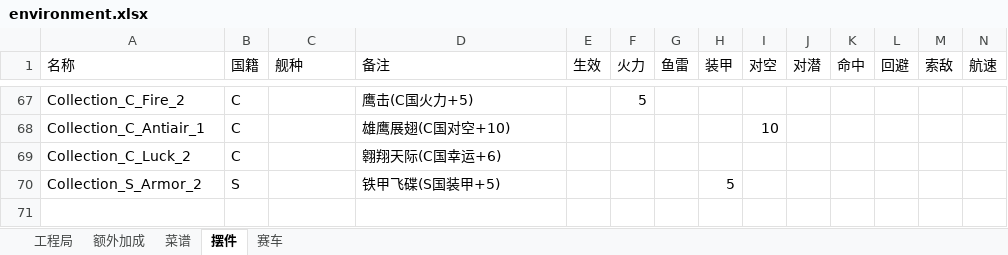
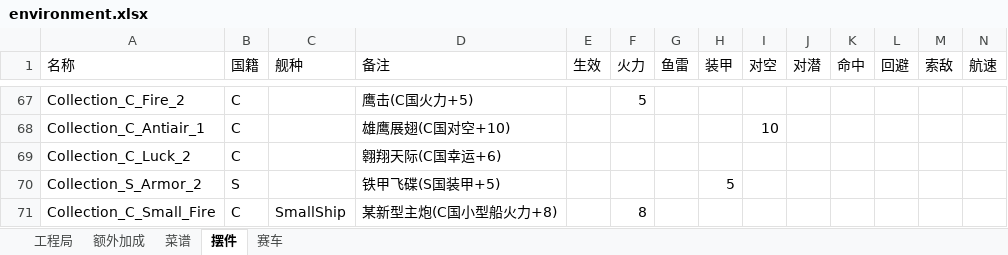
Before and after one commit to YinHeYuanZheng/WSGR_simulation, an Excel workbook: depend/environment/environment.xlsx, sheet 摆件, drawn as a sheet; only a part is shown, gaps mark what is left out; values as stored, in another font and other column widths than the file's, no borders; rows hold the shown columns only; the diff names each change by its address in the sheet, - before the commit and + after, or states it on an @@ line.

```diff
--- a/depend/environment/environment.xlsx (sheet 摆件)
+++ b/depend/environment/environment.xlsx (sheet 摆件)
+row 71: Collection_C_Small_Fire | C | SmallShip | 某新型主炮(C国小型船火力+8) |  | 8
```
Also changed, not shown: depend/ship/database.xlsx.
